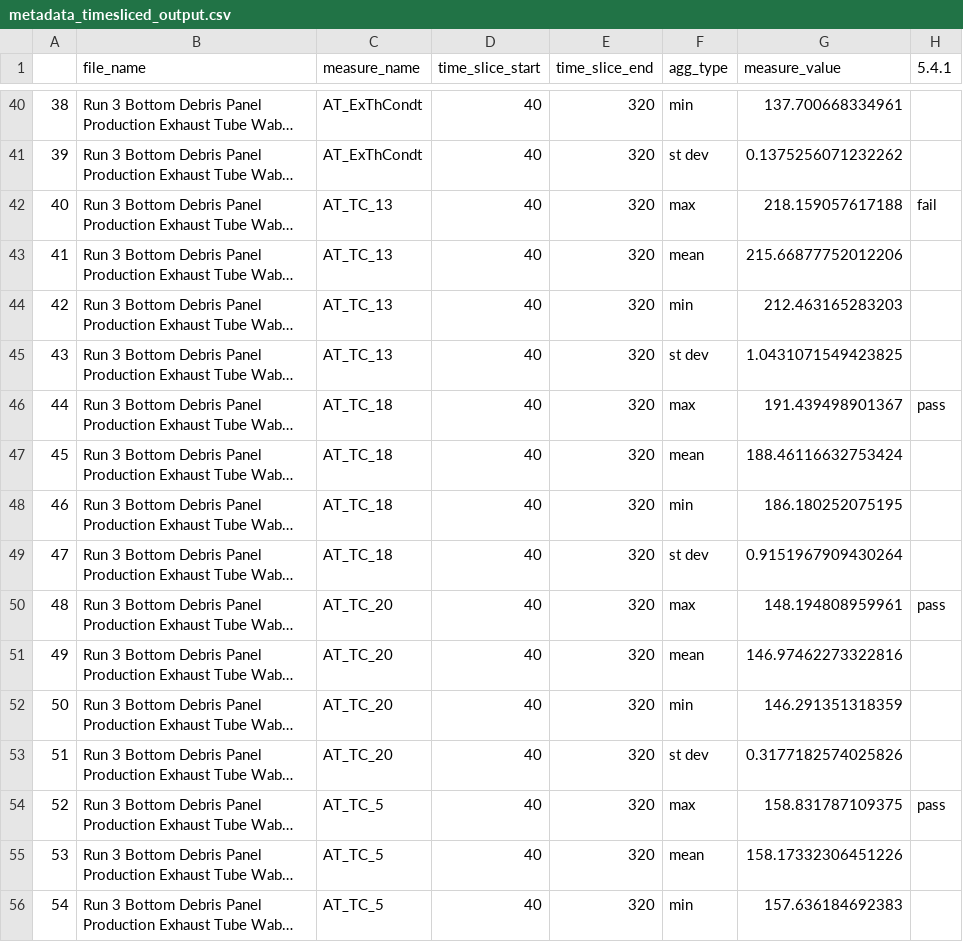
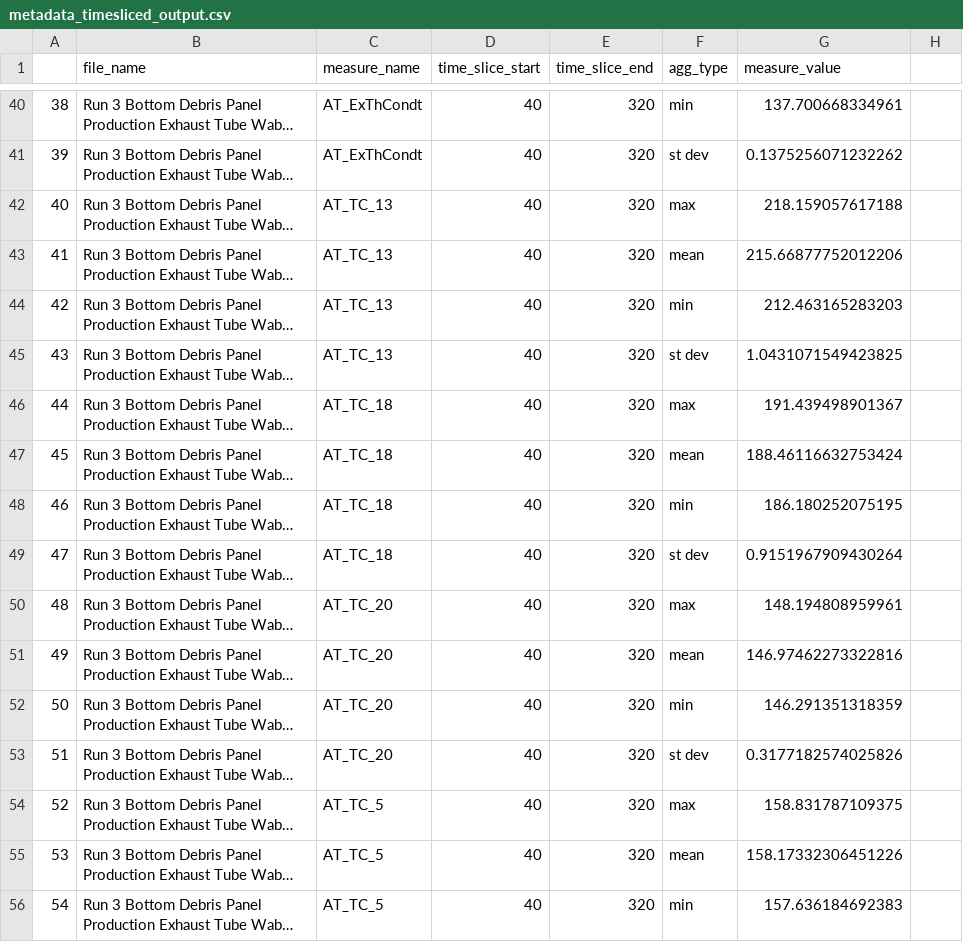
Before and after one commit to jixinchen9/pvv_data_automation, a CSV file: output/metadata_writer/metadata_timesliced_output.csv, drawn as a sheet; only a part is shown, gaps mark what is left out; long unchanged cells end in …; the diff covers the shown part only; the diff names each change by its address in the sheet, - before the commit and + after, or states it on an @@ line.

```diff
--- a/output/metadata_writer/metadata_timesliced_output.csv
+++ b/output/metadata_writer/metadata_timesliced_output.csv
-H1: 5.4.1
+H1: (empty)
-H42: fail
+H42: (empty)
-H46: pass
+H46: (empty)
-H50: pass
+H50: (empty)
-H54: pass
+H54: (empty)
```
Also changed, not shown: 16 edited cells elsewhere in this file, 1 other file.
